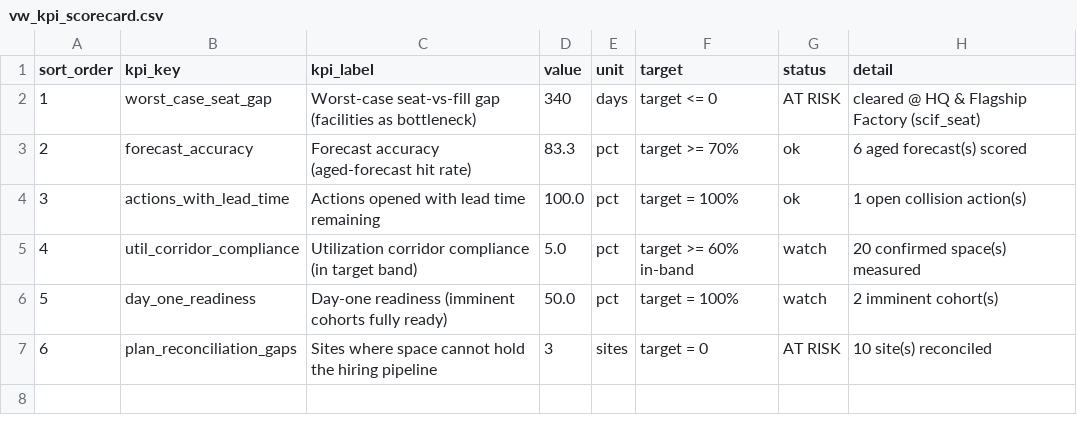
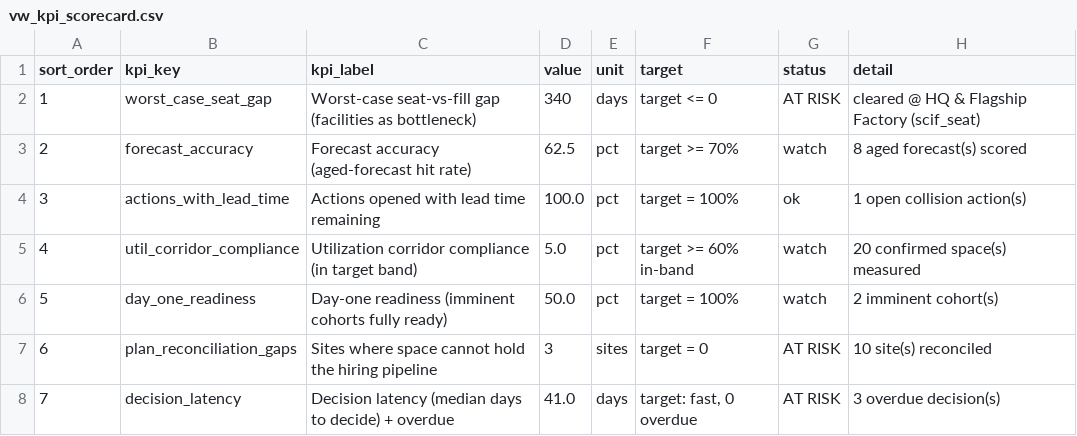
Before and after one commit to AndrewC0926/facilities-intelligence-platform, a CSV file: tableau_export/vw_kpi_scorecard.csv, drawn as a sheet.

```diff
--- a/tableau_export/vw_kpi_scorecard.csv
+++ b/tableau_export/vw_kpi_scorecard.csv
@@ -2,3 +2,3 @@ sort_order,kpi_key,kpi_label,value,unit,target,status,detail
 1,worst_case_seat_gap,Worst-case seat-vs-fill gap (facilities as bottleneck),340,days,target <= 0,AT RISK,cleared @ HQ & Flagship Factory (scif_seat)
-2,forecast_accuracy,Forecast accuracy (aged-forecast hit rate),83.3,pct,target >= 70%,ok,6 aged forecast(s) scored
+2,forecast_accuracy,Forecast accuracy (aged-forecast hit rate),62.5,pct,target >= 70%,watch,8 aged forecast(s) scored
 3,actions_with_lead_time,Actions opened with lead time remaining,100.0,pct,target = 100%,ok,1 open collision action(s)
@@ -7 +7,2 @@ sort_order,kpi_key,kpi_label,value,unit,target,status,detail
 6,plan_reconciliation_gaps,Sites where space cannot hold the hiring pipeline,3,sites,target = 0,AT RISK,10 site(s) reconciled
+7,decision_latency,Decision latency (median days to decide) + overdue,41.0,days,"target: fast, 0 overdue",AT RISK,3 overdue decision(s)
```
Also changed, not shown: seeds/forecast_snapshots.csv, tableau_export/vw_forecast_accuracy.csv, 17 other files.
